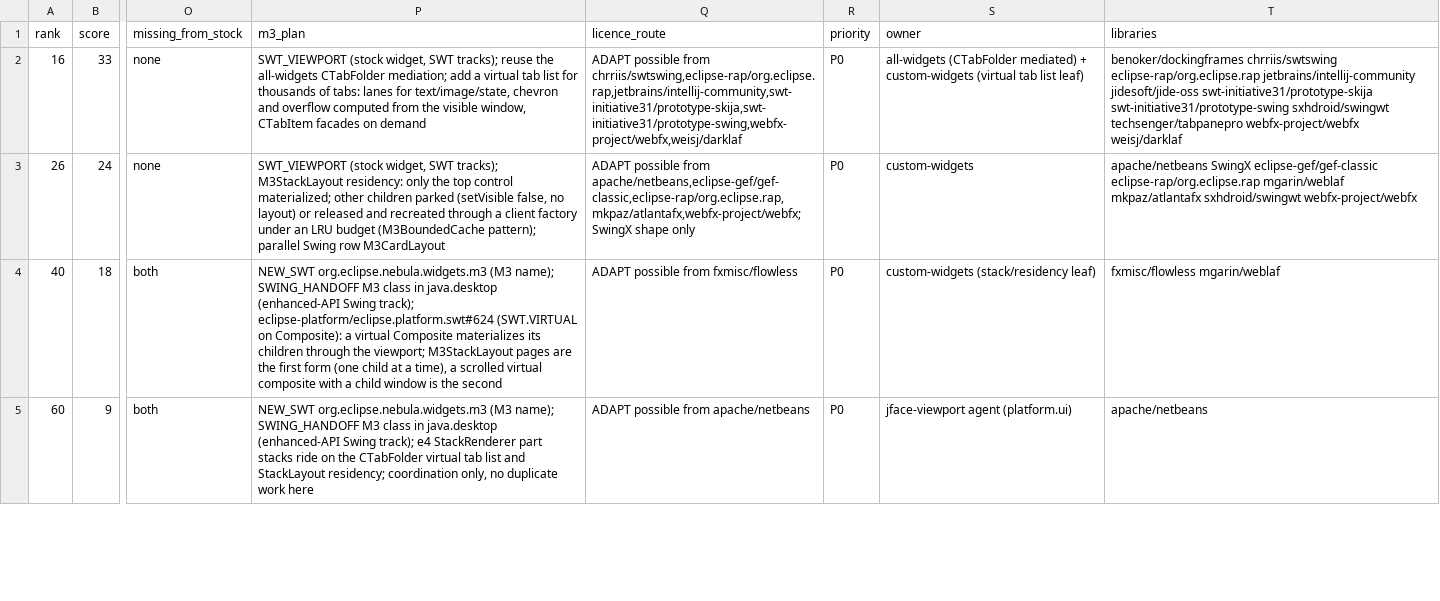
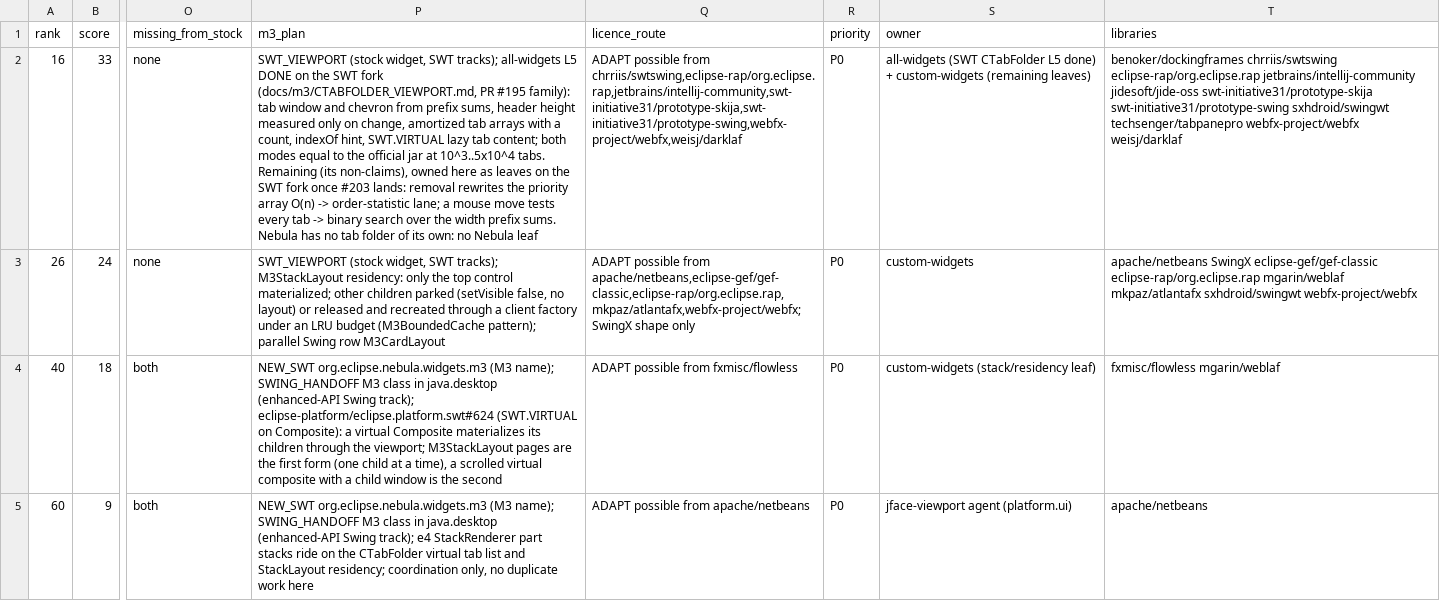
Before and after one commit to hsoliwal/nebula, a TSV file: docs/m3/custom-widgets/WIDGET_MATRIX.tsv, drawn as a sheet; only a part is shown, gaps mark what is left out; the diff names each change by its address in the sheet, - before the commit and + after, or states it on an @@ line.

Commit message:
docs(custom-widgets): TAB_FOLDER_RICH row records the all-widgets CTabFolder L5 result and the remaining leaves

```diff
--- a/docs/m3/custom-widgets/WIDGET_MATRIX.tsv
+++ b/docs/m3/custom-widgets/WIDGET_MATRIX.tsv
-P2 (m3_plan): …SWT tracks); reuse the all-widgets CTabFolder mediation; add a virtual tab list for thousands of tabs: lanes for text/image/state, chevron and overflow computed from the visible window, CTabItem facades on demand
+P2 (m3_plan): …SWT tracks); all-widgets L5 DONE on the SWT fork (docs/m3/CTABFOLDER_VIEWPORT.md, PR #195 family): tab window and chevron from prefix sums, header height measured only on change, amortized tab arrays with a count, indexOf hint, SWT.VIRTUAL lazy tab content; both modes equal to the official jar at 10^3..5x10^4 tabs. Remaining (its non-claims), owned here as leaves on the SWT fork once #203 lands: removal rewrites the priority array O(n) -> order-statistic lane; a mouse move tests every tab -> binary search over the width prefix sums. Nebula has no tab folder of its own: no Nebula leaf
-S2 (owner): all-widgets (CTabFolder mediated) + custom-widgets (virtual tab list leaf)
+S2 (owner): all-widgets (SWT CTabFolder L5 done) + custom-widgets (remaining leaves)
```
Also changed, not shown: docs/m3/custom-widgets/tools/owners.tsv.
